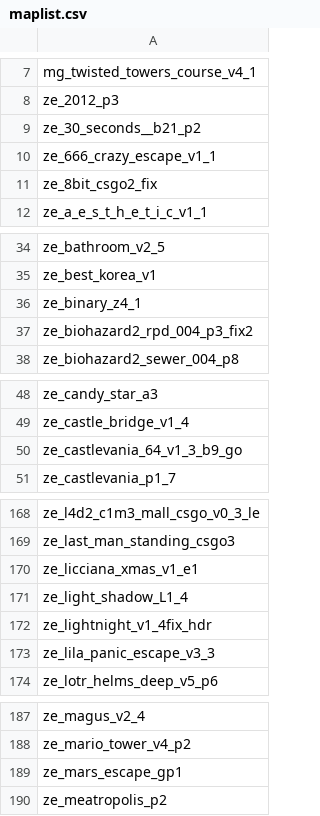
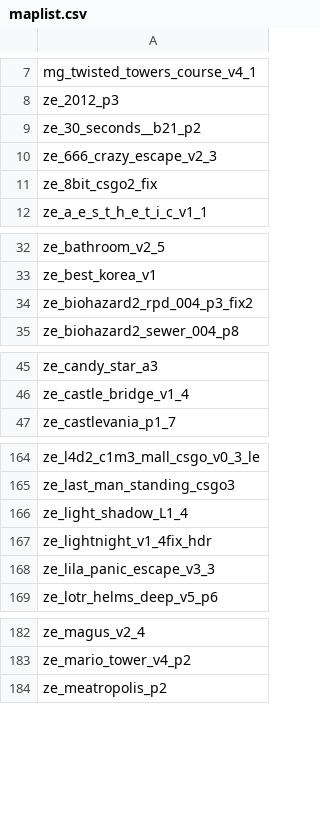
Before and after one commit to notkoen/Music-Names, a CSV file: maplist.csv, drawn as a sheet; only a part is shown, gaps mark what is left out; the diff covers the shown part only.

```diff
--- a/maplist.csv
+++ b/maplist.csv
@@ -9,3 +9,3 @@ ze_2012_p3,
 ze_30_seconds__b21_p2,
-ze_666_crazy_escape_v1_1,
+ze_666_crazy_escape_v2_3,
 ze_8bit_csgo2_fix,
@@ -35,3 +33,2 @@ ze_bathroom_v2_5,
 ze_best_korea_v1,
-ze_binary_z4_1,
 ze_biohazard2_rpd_004_p3_fix2,
@@ -49,3 +46,2 @@ ze_candy_star_a3,
 ze_castle_bridge_v1_4,
-ze_castlevania_64_v1_3_b9_go,
 ze_castlevania_p1_7,
@@ -169,3 +165,2 @@ ze_l4d2_c1m3_mall_csgo_v0_3_le,
 ze_last_man_standing_csgo3,
-ze_licciana_xmas_v1_e1,
 ze_light_shadow_L1_4,
@@ -188,3 +183,2 @@ ze_magus_v2_4,
 ze_mario_tower_v4_p2,
-ze_mars_escape_gp1,
 ze_meatropolis_p2,
```
Also changed, not shown: 23 removed rows and 3 edited cells elsewhere in this file.
